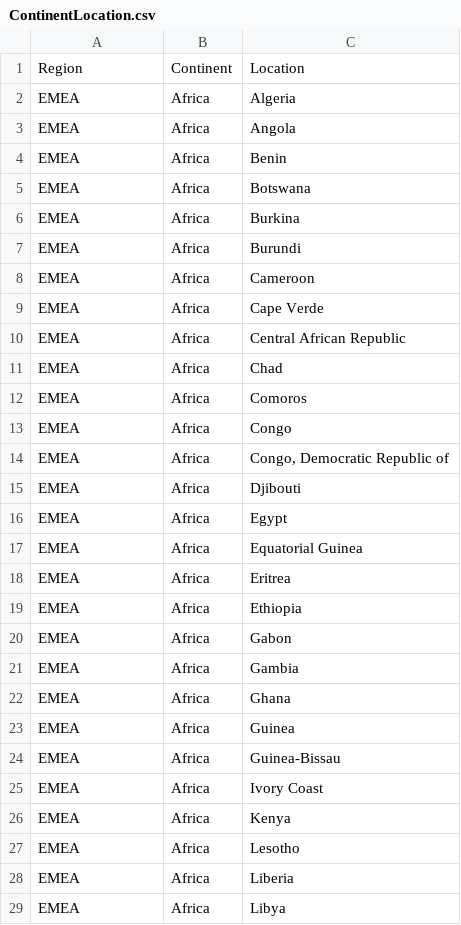
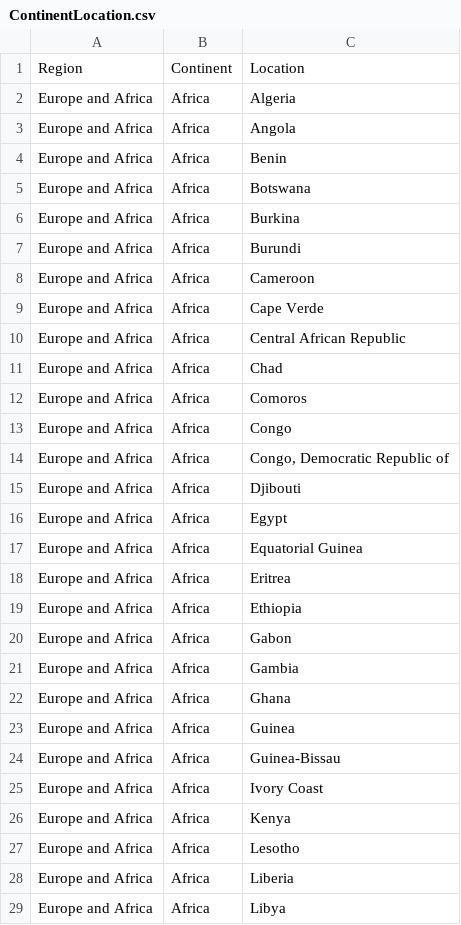
Before and after one commit to serenawatson/data3888, a CSV file: data/ContinentLocation.csv, drawn as a sheet; only a part is shown; the diff covers the shown part only.

Commit message:
Fixes locations list, and region names

```diff
--- a/data/ContinentLocation.csv
+++ b/data/ContinentLocation.csv
@@ -1,29 +1,29 @@
 Region,Continent,Location
-EMEA,Africa,Algeria
-EMEA,Africa,Angola
-EMEA,Africa,Benin
-EMEA,Africa,Botswana
-EMEA,Africa,Burkina
-EMEA,Africa,Burundi
-EMEA,Africa,Cameroon
-EMEA,Africa,Cape Verde
-EMEA,Africa,Central African Republic
-EMEA,Africa,Chad
-EMEA,Africa,Comoros
-EMEA,Africa,Congo
-EMEA,Africa,"Congo, Democratic Republic of"
-EMEA,Africa,Djibouti
-EMEA,Africa,Egypt
-EMEA,Africa,Equatorial Guinea
-EMEA,Africa,Eritrea
-EMEA,Africa,Ethiopia
-EMEA,Africa,Gabon
-EMEA,Africa,Gambia
-EMEA,Africa,Ghana
-EMEA,Africa,Guinea
-EMEA,Africa,Guinea-Bissau
-EMEA,Africa,Ivory Coast
-EMEA,Africa,Kenya
-EMEA,Africa,Lesotho
-EMEA,Africa,Liberia
-EMEA,Africa,Libya
+"Europe and Africa",Africa,Algeria
+"Europe and Africa",Africa,Angola
+"Europe and Africa",Africa,Benin
+"Europe and Africa",Africa,Botswana
+"Europe and Africa",Africa,Burkina
+"Europe and Africa",Africa,Burundi
+"Europe and Africa",Africa,Cameroon
+"Europe and Africa",Africa,Cape Verde
+"Europe and Africa",Africa,Central African Republic
+"Europe and Africa",Africa,Chad
+"Europe and Africa",Africa,Comoros
+"Europe and Africa",Africa,Congo
+"Europe and Africa",Africa,"Congo, Democratic Republic of"
+"Europe and Africa",Africa,Djibouti
+"Europe and Africa",Africa,Egypt
+"Europe and Africa",Africa,Equatorial Guinea
+"Europe and Africa",Africa,Eritrea
+"Europe and Africa",Africa,Ethiopia
+"Europe and Africa",Africa,Gabon
+"Europe and Africa",Africa,Gambia
+"Europe and Africa",Africa,Ghana
+"Europe and Africa",Africa,Guinea
+"Europe and Africa",Africa,Guinea-Bissau
+"Europe and Africa",Africa,Ivory Coast
+"Europe and Africa",Africa,Kenya
+"Europe and Africa",Africa,Lesotho
+"Europe and Africa",Africa,Liberia
+"Europe and Africa",Africa,Libya
```
Also changed, not shown: 134 edited cells elsewhere in this file, 1 other file.
